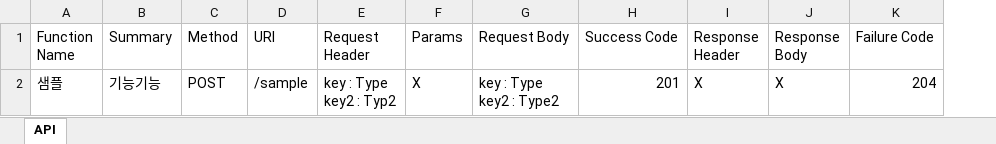
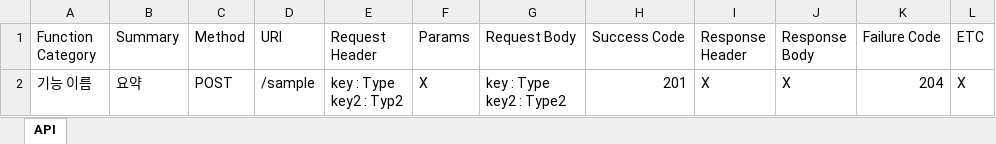
Before and after one commit to JoMingyu/Server-Quickstart-Vert.x, an Excel workbook: Vert.x-Server-Quickstart/API Document.xlsx, sheet API, drawn as a sheet; values as stored, in another font and other column widths than the file's, no borders; removed rows and columns are numbered as before the commit, all else as after; the diff names each change by its address in the sheet, - before the commit and + after, or states it on an @@ line.

```diff
--- a/Vert.x-Server-Quickstart/API Document.xlsx (sheet API)
+++ b/Vert.x-Server-Quickstart/API Document.xlsx (sheet API)
-column A (Function Name), row 2: 샘플
+column A (Function Category), row 2: 기능 이름
+column L (ETC), row 2: X
-B2 (Summary): 기능기능
+B2 (Summary): 요약
```
Also changed, not shown: 3 other files.
